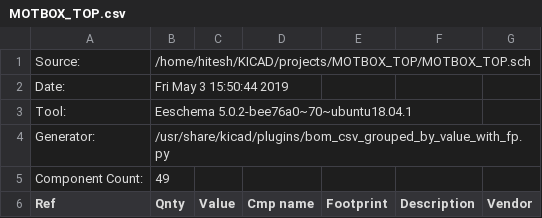
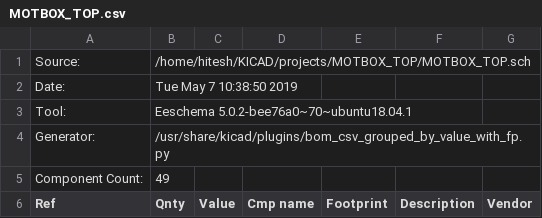
Before and after one commit to hitanjali/KICAD, a CSV file: projects/MOTBOX_TOP/MOTBOX_TOP.csv, drawn as a sheet; only a part is shown; the diff names each change by its address in the sheet, - before the commit and + after, or states it on an @@ line.

```diff
--- a/projects/MOTBOX_TOP/MOTBOX_TOP.csv
+++ b/projects/MOTBOX_TOP/MOTBOX_TOP.csv
-B2 (Qnty): Fri May 3 15:50:44 2019
+B2 (Qnty): Tue May 7 10:38:50 2019
```
Also changed, not shown: 3 other files.
